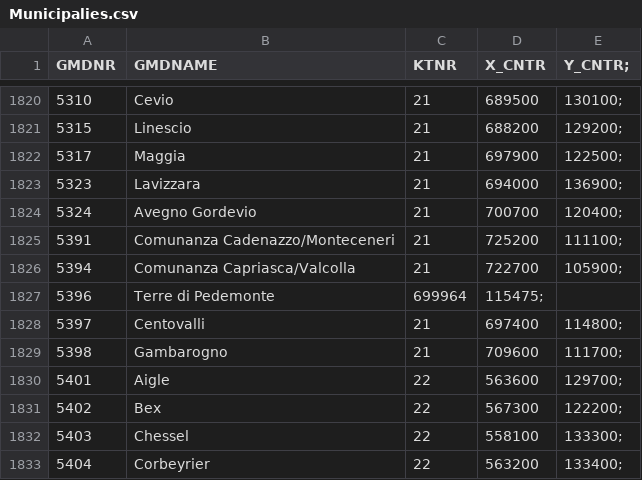
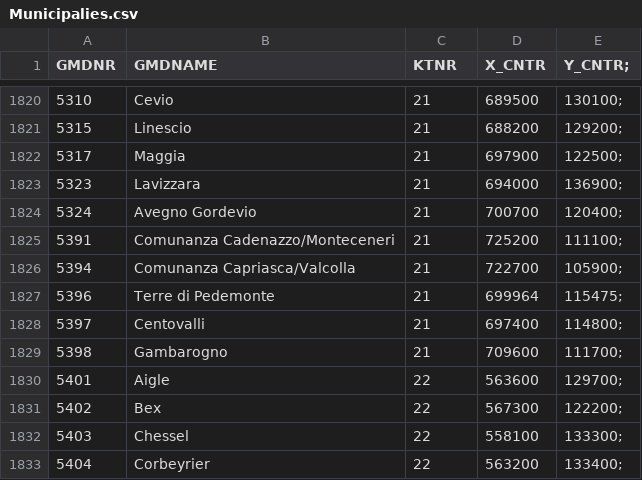
Before and after one commit to cmuenger/versusvirus, a CSV file: src/data/Municipalies.csv, drawn as a sheet; only a part is shown, gaps mark what is left out.

```diff
--- a/src/data/Municipalies.csv
+++ b/src/data/Municipalies.csv
@@ -1826,3 +1826,3 @@ GMDNR,GMDNAME,KTNR,X_CNTR,Y_CNTR;
 5394,Comunanza Capriasca/Valcolla,21,722700,105900;
-5396,Terre di Pedemonte,699964,115475;
+5396,Terre di Pedemonte,21,699964,115475;
 5397,Centovalli,21,697400,114800;
```
Also changed, not shown: 4 other files.
